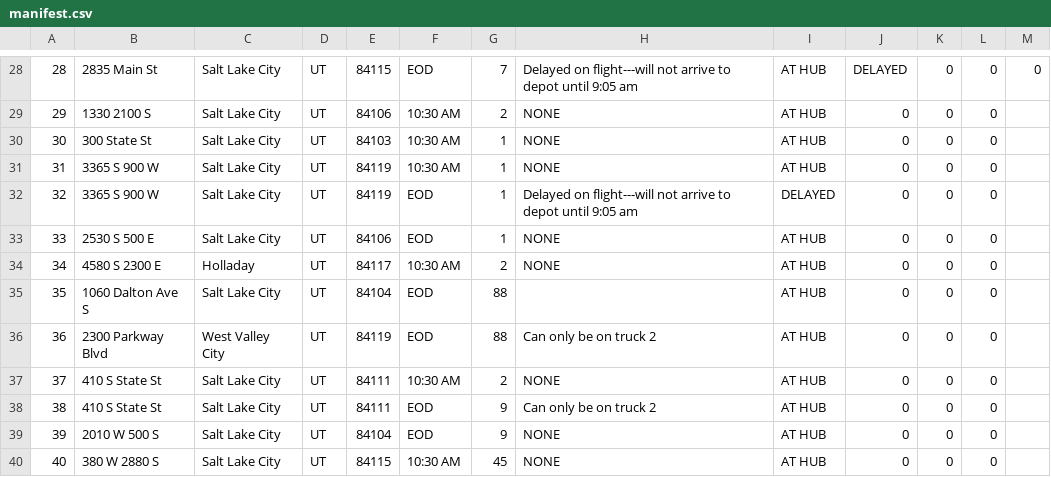
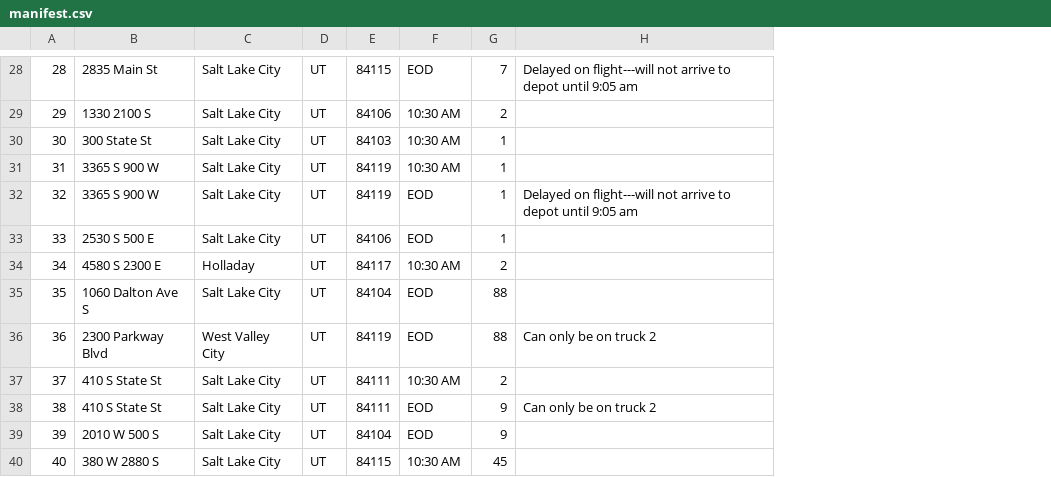
Before and after one commit to michael-rohweder/Truck-Delivery, a CSV file: manifest.csv, drawn as a sheet; only a part is shown, gaps mark what is left out; the diff covers the shown part only; the diff names each change by its address in the sheet, - before the commit and + after, or states it on an @@ line.

```diff
--- a/manifest.csv
+++ b/manifest.csv
-column I, rows 28-40: AT HUB | AT HUB | AT HUB | AT HUB | DELAYED | AT HUB | AT HUB | AT HUB | AT HUB | AT HUB | AT HUB | AT HUB | AT HUB
-column J, rows 28-40: DELAYED | 0 | 0 | 0 | 0 | 0 | 0 | 0 | 0 | 0 | 0 | 0 | 0
-column K, rows 28-40: all 0
-column L, rows 28-40: all 0
-column M, row 28: 0
-H29:H31: NONE
+H29:H31: (empty)
-H33:H34: NONE
+H33:H34: (empty)
-H37: NONE
+H37: (empty)
-H39:H40: NONE
+H39:H40: (empty)
```
Also changed, not shown: 18 edited cells elsewhere in this file, 1 other file.
